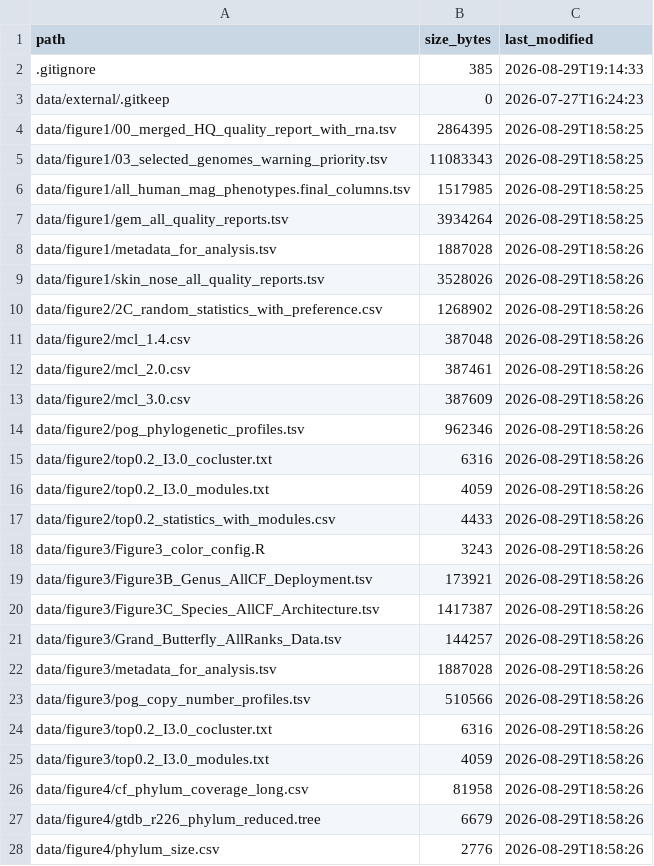
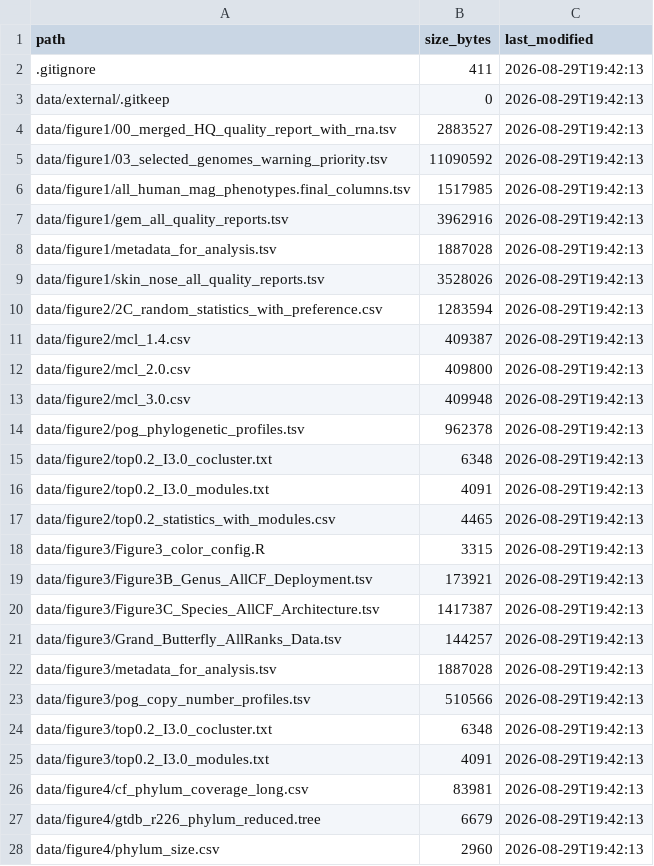
Before and after one commit to qiuting11/EpiCol.Skin_Nasal, a TSV file: docs/repository_manifest.tsv, drawn as a sheet; only a part is shown; the diff covers the shown part only.

```diff
--- a/docs/repository_manifest.tsv
+++ b/docs/repository_manifest.tsv
@@ -1,28 +1,28 @@
 path	size_bytes	last_modified
-.gitignore	385	2026-08-29T19:14:33
-data/external/.gitkeep	0	2026-07-27T16:24:23
-data/figure1/00_merged_HQ_quality_report_with_rna.tsv	2864395	2026-08-29T18:58:25
-data/figure1/03_selected_genomes_warning_priority.tsv	11083343	2026-08-29T18:58:25
-data/figure1/all_human_mag_phenotypes.final_columns.tsv	1517985	2026-08-29T18:58:25
-data/figure1/gem_all_quality_reports.tsv	3934264	2026-08-29T18:58:25
-data/figure1/metadata_for_analysis.tsv	1887028	2026-08-29T18:58:26
-data/figure1/skin_nose_all_quality_reports.tsv	3528026	2026-08-29T18:58:26
-data/figure2/2C_random_statistics_with_preference.csv	1268902	2026-08-29T18:58:26
-data/figure2/mcl_1.4.csv	387048	2026-08-29T18:58:26
-data/figure2/mcl_2.0.csv	387461	2026-08-29T18:58:26
-data/figure2/mcl_3.0.csv	387609	2026-08-29T18:58:26
-data/figure2/pog_phylogenetic_profiles.tsv	962346	2026-08-29T18:58:26
-data/figure2/top0.2_I3.0_cocluster.txt	6316	2026-08-29T18:58:26
-data/figure2/top0.2_I3.0_modules.txt	4059	2026-08-29T18:58:26
-data/figure2/top0.2_statistics_with_modules.csv	4433	2026-08-29T18:58:26
-data/figure3/Figure3_color_config.R	3243	2026-08-29T18:58:26
-data/figure3/Figure3B_Genus_AllCF_Deployment.tsv	173921	2026-08-29T18:58:26
-data/figure3/Figure3C_Species_AllCF_Architecture.tsv	1417387	2026-08-29T18:58:26
-data/figure3/Grand_Butterfly_AllRanks_Data.tsv	144257	2026-08-29T18:58:26
-data/figure3/metadata_for_analysis.tsv	1887028	2026-08-29T18:58:26
-data/figure3/pog_copy_number_profiles.tsv	510566	2026-08-29T18:58:26
-data/figure3/top0.2_I3.0_cocluster.txt	6316	2026-08-29T18:58:26
-data/figure3/top0.2_I3.0_modules.txt	4059	2026-08-29T18:58:26
-data/figure4/cf_phylum_coverage_long.csv	81958	2026-08-29T18:58:26
-data/figure4/gtdb_r226_phylum_reduced.tree	6679	2026-08-29T18:58:26
-data/figure4/phylum_size.csv	2776	2026-08-29T18:58:26
+.gitignore	411	2026-08-29T19:42:13
+data/external/.gitkeep	0	2026-08-29T19:42:13
+data/figure1/00_merged_HQ_quality_report_with_rna.tsv	2883527	2026-08-29T19:42:13
+data/figure1/03_selected_genomes_warning_priority.tsv	11090592	2026-08-29T19:42:13
+data/figure1/all_human_mag_phenotypes.final_columns.tsv	1517985	2026-08-29T19:42:13
+data/figure1/gem_all_quality_reports.tsv	3962916	2026-08-29T19:42:13
+data/figure1/metadata_for_analysis.tsv	1887028	2026-08-29T19:42:13
+data/figure1/skin_nose_all_quality_reports.tsv	3528026	2026-08-29T19:42:13
+data/figure2/2C_random_statistics_with_preference.csv	1283594	2026-08-29T19:42:13
+data/figure2/mcl_1.4.csv	409387	2026-08-29T19:42:13
+data/figure2/mcl_2.0.csv	409800	2026-08-29T19:42:13
+data/figure2/mcl_3.0.csv	409948	2026-08-29T19:42:13
+data/figure2/pog_phylogenetic_profiles.tsv	962378	2026-08-29T19:42:13
+data/figure2/top0.2_I3.0_cocluster.txt	6348	2026-08-29T19:42:13
+data/figure2/top0.2_I3.0_modules.txt	4091	2026-08-29T19:42:13
+data/figure2/top0.2_statistics_with_modules.csv	4465	2026-08-29T19:42:13
+data/figure3/Figure3_color_config.R	3315	2026-08-29T19:42:13
+data/figure3/Figure3B_Genus_AllCF_Deployment.tsv	173921	2026-08-29T19:42:13
+data/figure3/Figure3C_Species_AllCF_Architecture.tsv	1417387	2026-08-29T19:42:13
+data/figure3/Grand_Butterfly_AllRanks_Data.tsv	144257	2026-08-29T19:42:13
+data/figure3/metadata_for_analysis.tsv	1887028	2026-08-29T19:42:13
+data/figure3/pog_copy_number_profiles.tsv	510566	2026-08-29T19:42:13
+data/figure3/top0.2_I3.0_cocluster.txt	6348	2026-08-29T19:42:13
+data/figure3/top0.2_I3.0_modules.txt	4091	2026-08-29T19:42:13
+data/figure4/cf_phylum_coverage_long.csv	83981	2026-08-29T19:42:13
+data/figure4/gtdb_r226_phylum_reduced.tree	6679	2026-08-29T19:42:13
+data/figure4/phylum_size.csv	2960	2026-08-29T19:42:13
```
Also changed, not shown: 1 removed row and 65 edited cells elsewhere in this file, 23 other files.
